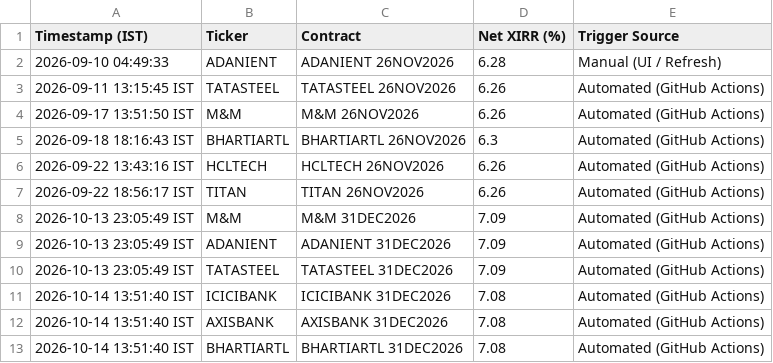
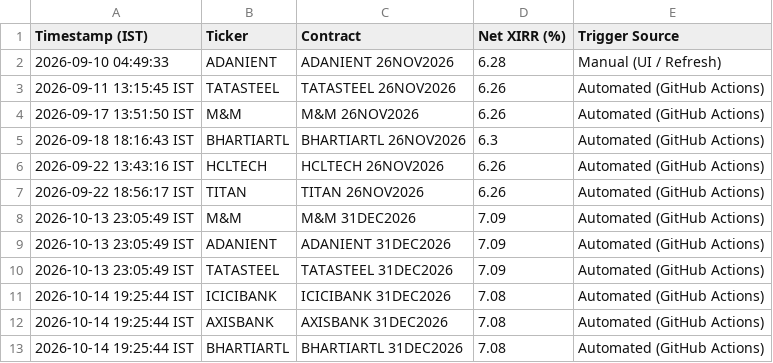
Before and after one commit to purntripathi-cmd/nse-quant-terminal, a CSV file: arbitrage_log.csv, drawn as a sheet.

```diff
--- a/arbitrage_log.csv
+++ b/arbitrage_log.csv
@@ -10,4 +10,4 @@ Timestamp (IST),Ticker,Contract,Net XIRR (%),Trigger Source
 2026-10-13 23:05:49 IST,TATASTEEL,TATASTEEL 31DEC2026,7.09,Automated (GitHub Actions)
-2026-10-14 13:51:40 IST,ICICIBANK,ICICIBANK 31DEC2026,7.08,Automated (GitHub Actions)
-2026-10-14 13:51:40 IST,AXISBANK,AXISBANK 31DEC2026,7.08,Automated (GitHub Actions)
-2026-10-14 13:51:40 IST,BHARTIARTL,BHARTIARTL 31DEC2026,7.08,Automated (GitHub Actions)
+2026-10-14 19:25:44 IST,ICICIBANK,ICICIBANK 31DEC2026,7.08,Automated (GitHub Actions)
+2026-10-14 19:25:44 IST,AXISBANK,AXISBANK 31DEC2026,7.08,Automated (GitHub Actions)
+2026-10-14 19:25:44 IST,BHARTIARTL,BHARTIARTL 31DEC2026,7.08,Automated (GitHub Actions)
```
